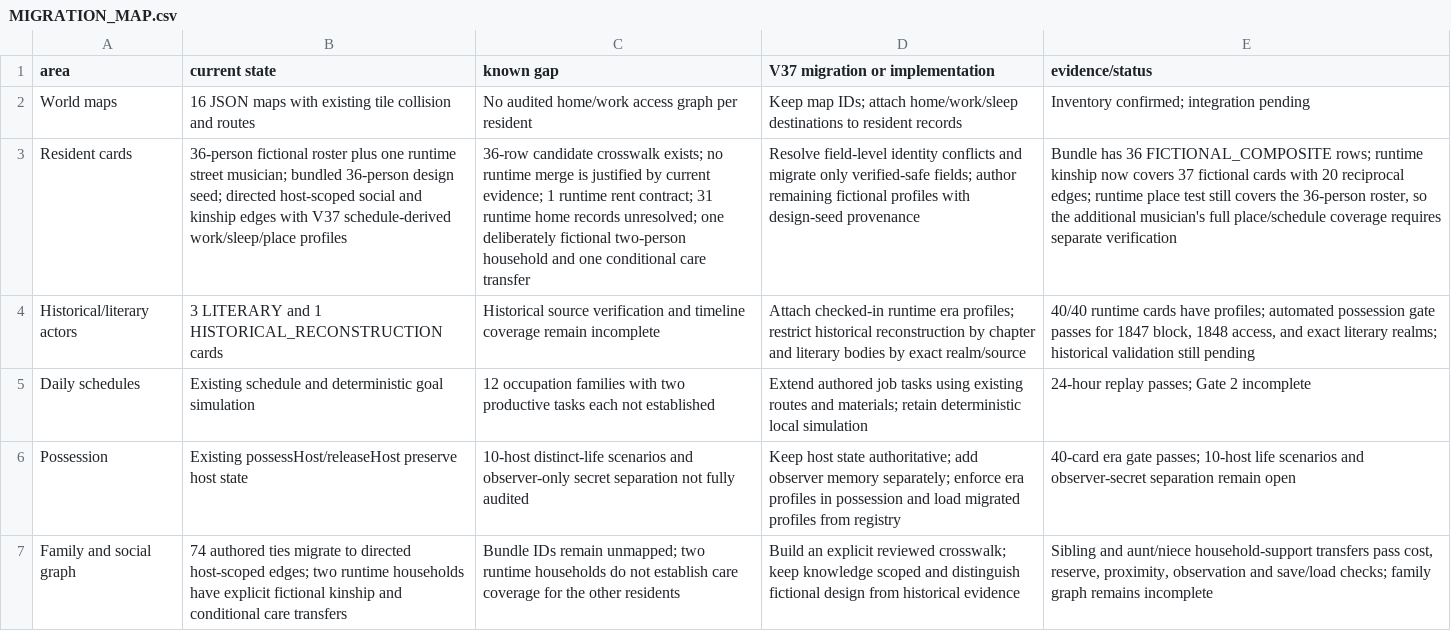
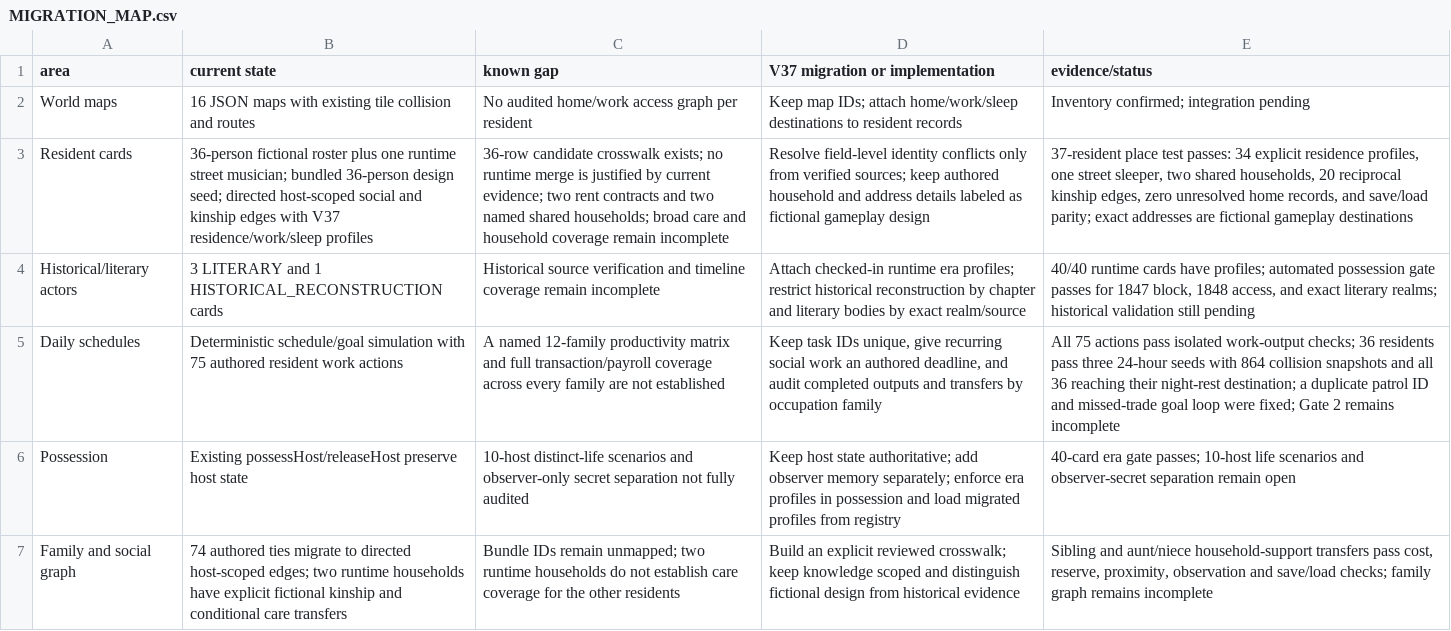
Before and after one commit to coshaman/historydigital, a CSV file: docs/v37/MIGRATION_MAP.csv, drawn as a sheet; only a part is shown; the diff names each change by its address in the sheet, - before the commit and + after, or states it on an @@ line.

Commit message:
Record current V37 living-world gate evidence

```diff
--- a/docs/v37/MIGRATION_MAP.csv
+++ b/docs/v37/MIGRATION_MAP.csv
-B3 (current state): …with V37 schedule-derived work/sleep/place profiles
+B3 (current state): …with V37 residence/work/sleep profiles
-C3 (known gap): …current evidence; 1 runtime rent contract; 31 runtime home records unresolved; one deliberately fictional two-person household and one conditional care transfer
+C3 (known gap): …current evidence; two rent contracts and two named shared households; broad care and household coverage remain incomplete
-D3 (V37 migration or implementation): …identity conflicts and migrate only verified-safe fields; author remaining fictional profiles with design-seed provenance
+D3 (V37 migration or implementation): …identity conflicts only from verified sources; keep authored household and address details labeled as fictional gameplay design
-E3 (evidence/status): Bundle has 36 FICTIONAL_COMPOSITE rows; runtime kinship now covers 37 fictional cards with 20 reciprocal edges; runtime place test still covers the 36-person roster, so the additional musician's full place/schedule coverage requires separate verification
+E3 (evidence/status): 37-resident place test passes: 34 explicit residence profiles, one street sleeper, two shared households, 20 reciprocal kinship edges, zero unresolved home records, and save/load parity; exact addresses are fictional gameplay destinations
-B5 (current state): Existing schedule and deterministic goal simulation
+B5 (current state): Deterministic schedule/goal simulation with 75 authored resident work actions
-C5 (known gap): 12 occupation families with two productive tasks each not established
+C5 (known gap): A named 12-family productivity matrix and full transaction/payroll coverage across every family are not established
-D5 (V37 migration or implementation): Extend authored job tasks using existing routes and materials; retain deterministic local simulation
+D5 (V37 migration or implementation): Keep task IDs unique, give recurring social work an authored deadline, and audit completed outputs and transfers by occupation family
-E5 (evidence/status): 24-hour replay passes; Gate 2 incomplete
+E5 (evidence/status): All 75 actions pass isolated work-output checks; 36 residents pass three 24-hour seeds with 864 collision snapshots and all 36 reaching their night-rest destination; a duplicate patrol ID and missed-trade goal loop were fixed; Gate 2 remains incomplete
```
Also changed, not shown: 1 other file.
